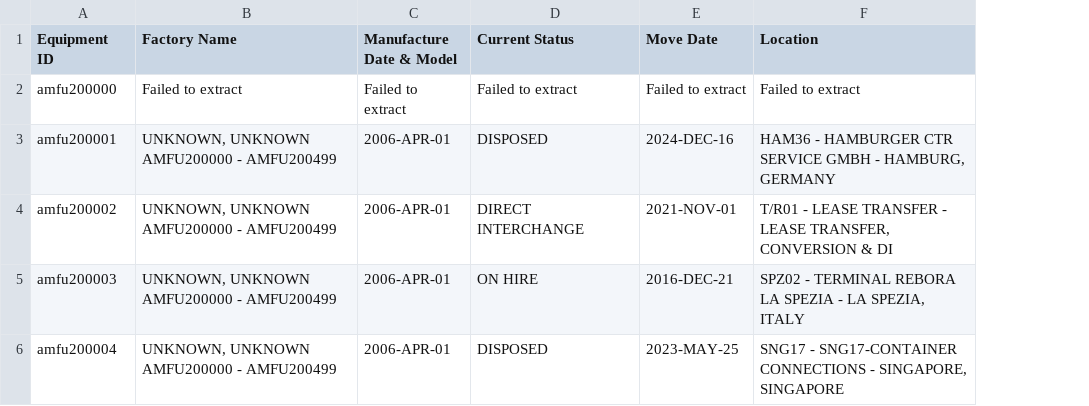
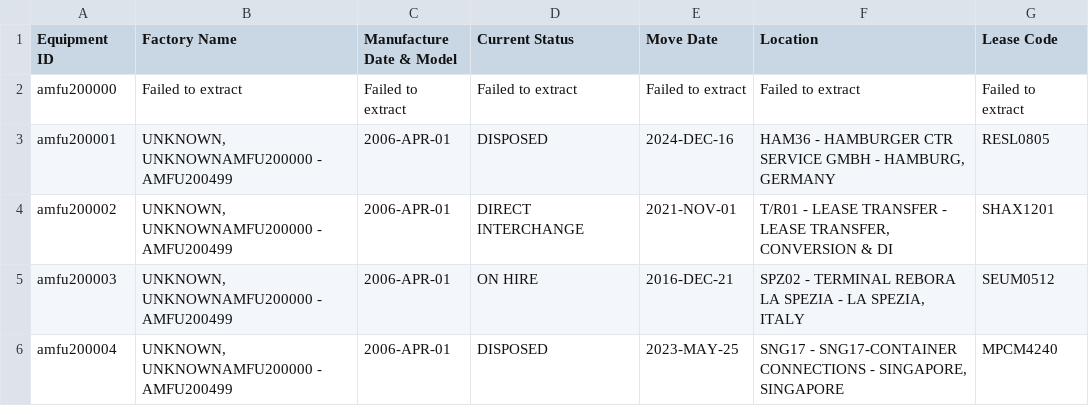
Before and after one commit to robertnesterodhiambo/pythonclass, a CSV file: webscrapping school/SEAScrapper/combined_extracted.csv, drawn as a sheet; ↵ is a line break in a cell; the diff names each change by its address in the sheet, - before the commit and + after, or states it on an @@ line.

Commit message:
locationa dn lease code

```diff
--- a/webscrapping school/SEAScrapper/combined_extracted.csv
+++ b/webscrapping school/SEAScrapper/combined_extracted.csv
+column G (Lease Code), rows 2-6: Failed to extract | RESL0805 | SHAX1201 | SEUM0512 | MPCM4240
-B3:B6 (Factory Name): UNKNOWN, UNKNOWN ↵ AMFU200000 - AMFU200499
+B3:B6 (Factory Name): UNKNOWN, UNKNOWNAMFU200000 - AMFU200499
```
Also changed, not shown: 3 other files.
